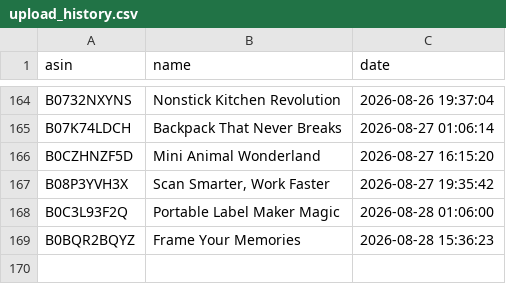
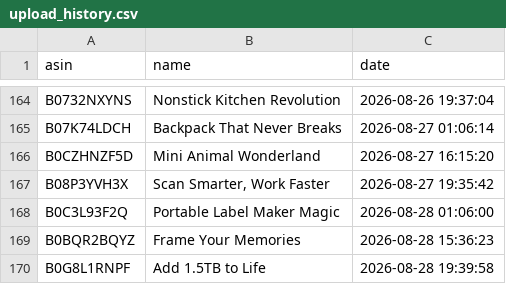
Before and after one commit to smartcartindiaofficial-coder/SmartCart-US, a CSV file: upload_history.csv, drawn as a sheet; only a part is shown, gaps mark what is left out.

```diff
--- a/upload_history.csv
+++ b/upload_history.csv
@@ -169 +169,2 @@ B0C3L93F2Q,Portable Label Maker Magic,2026-08-28 01:06:00
 B0BQR2BQYZ,Frame Your Memories,2026-08-28 15:36:23
+B0G8L1RNPF,Add 1.5TB to Life,2026-08-28 19:39:58
```
Also changed, not shown: 29 other files.
